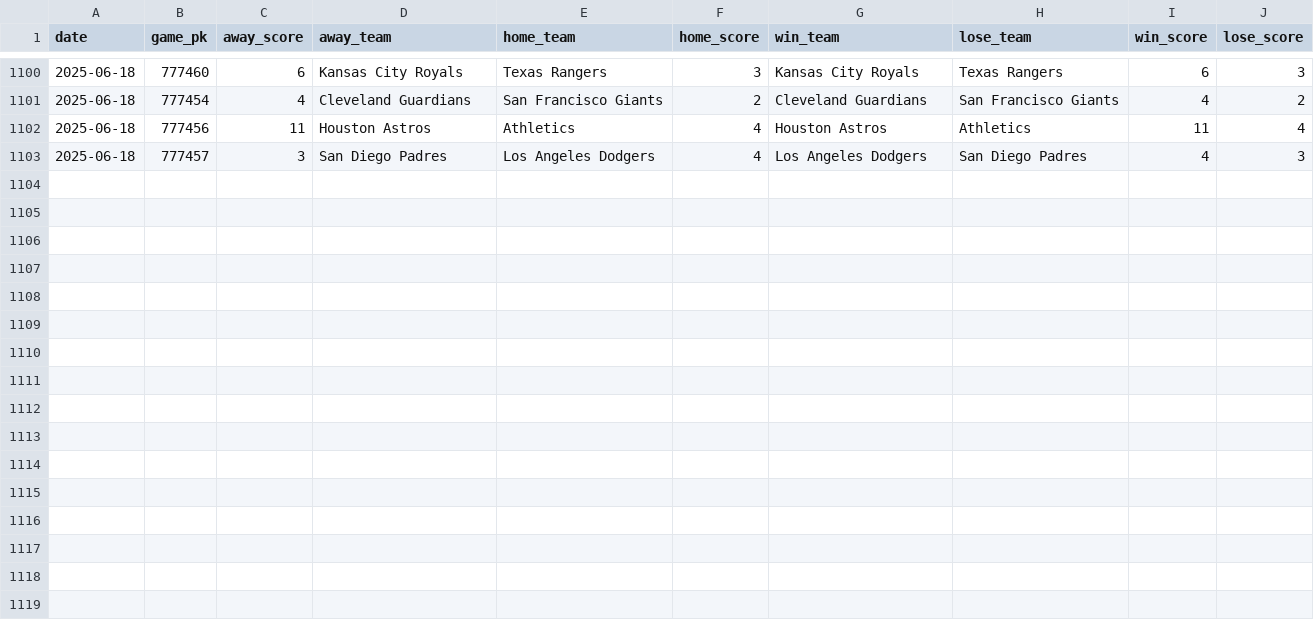
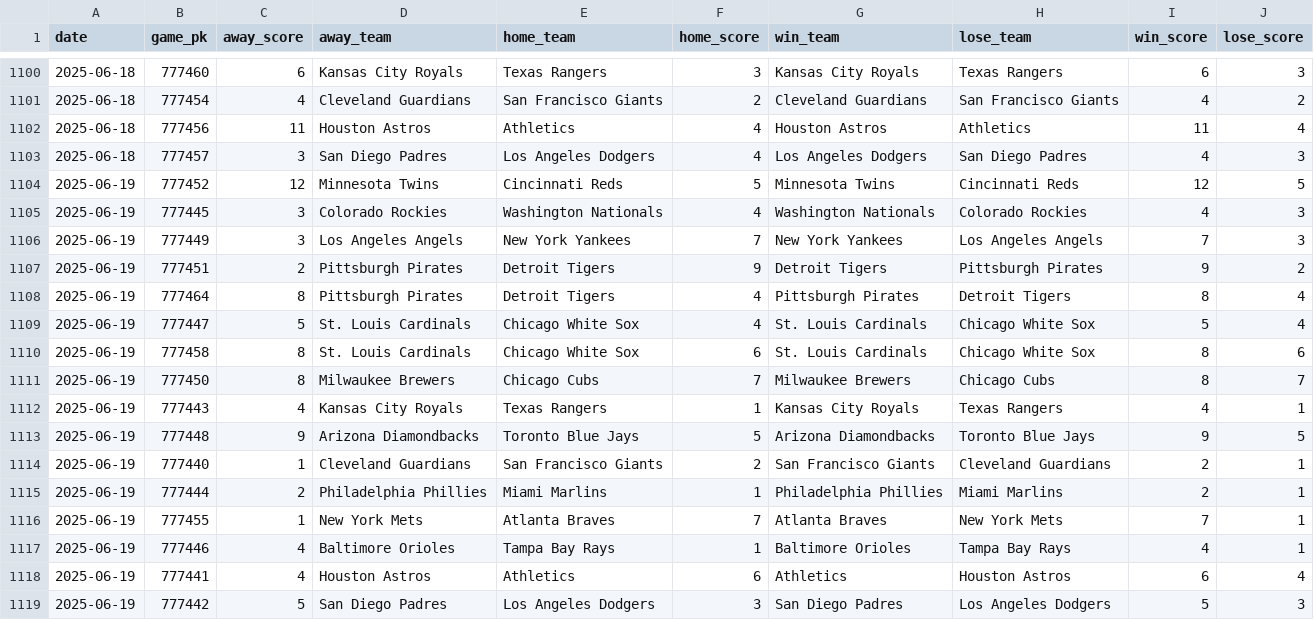
Before and after one commit to chadallison/mlb25, a CSV file: data/end_games.csv, drawn as a sheet; only a part is shown, gaps mark what is left out; the diff names each change by its address in the sheet, - before the commit and + after, or states it on an @@ line.

```diff
--- a/data/end_games.csv
+++ b/data/end_games.csv
+row 1104: 2025-06-19 | 777452 | 12 | Minnesota Twins | Cincinnati Reds | 5 | Minnesota Twins | Cincinnati Reds | 12 | 5
+row 1105: 2025-06-19 | 777445 | 3 | Colorado Rockies | Washington Nationals | 4 | Washington Nationals | Colorado Rockies | 4 | 3
+row 1106: 2025-06-19 | 777449 | 3 | Los Angeles Angels | New York Yankees | 7 | New York Yankees | Los Angeles Angels | 7 | 3
+row 1107: 2025-06-19 | 777451 | 2 | Pittsburgh Pirates | Detroit Tigers | 9 | Detroit Tigers | Pittsburgh Pirates | 9 | 2
+row 1108: 2025-06-19 | 777464 | 8 | Pittsburgh Pirates | Detroit Tigers | 4 | Pittsburgh Pirates | Detroit Tigers | 8 | 4
+row 1109: 2025-06-19 | 777447 | 5 | St. Louis Cardinals | Chicago White Sox | 4 | St. Louis Cardinals | Chicago White Sox | 5 | 4
+row 1110: 2025-06-19 | 777458 | 8 | St. Louis Cardinals | Chicago White Sox | 6 | St. Louis Cardinals | Chicago White Sox | 8 | 6
+row 1111: 2025-06-19 | 777450 | 8 | Milwaukee Brewers | Chicago Cubs | 7 | Milwaukee Brewers | Chicago Cubs | 8 | 7
+row 1112: 2025-06-19 | 777443 | 4 | Kansas City Royals | Texas Rangers | 1 | Kansas City Royals | Texas Rangers | 4 | 1
+row 1113: 2025-06-19 | 777448 | 9 | Arizona Diamondbacks | Toronto Blue Jays | 5 | Arizona Diamondbacks | Toronto Blue Jays | 9 | 5
+row 1114: 2025-06-19 | 777440 | 1 | Cleveland Guardians | San Francisco Giants | 2 | San Francisco Giants | Cleveland Guardians | 2 | 1
+row 1115: 2025-06-19 | 777444 | 2 | Philadelphia Phillies | Miami Marlins | 1 | Philadelphia Phillies | Miami Marlins | 2 | 1
+row 1116: 2025-06-19 | 777455 | 1 | New York Mets | Atlanta Braves | 7 | Atlanta Braves | New York Mets | 7 | 1
+row 1117: 2025-06-19 | 777446 | 4 | Baltimore Orioles | Tampa Bay Rays | 1 | Baltimore Orioles | Tampa Bay Rays | 4 | 1
+row 1118: 2025-06-19 | 777441 | 4 | Houston Astros | Athletics | 6 | Athletics | Houston Astros | 6 | 4
+row 1119: 2025-06-19 | 777442 | 5 | San Diego Padres | Los Angeles Dodgers | 3 | San Diego Padres | Los Angeles Dodgers | 5 | 3
```
Also changed, not shown: 21 other files.
